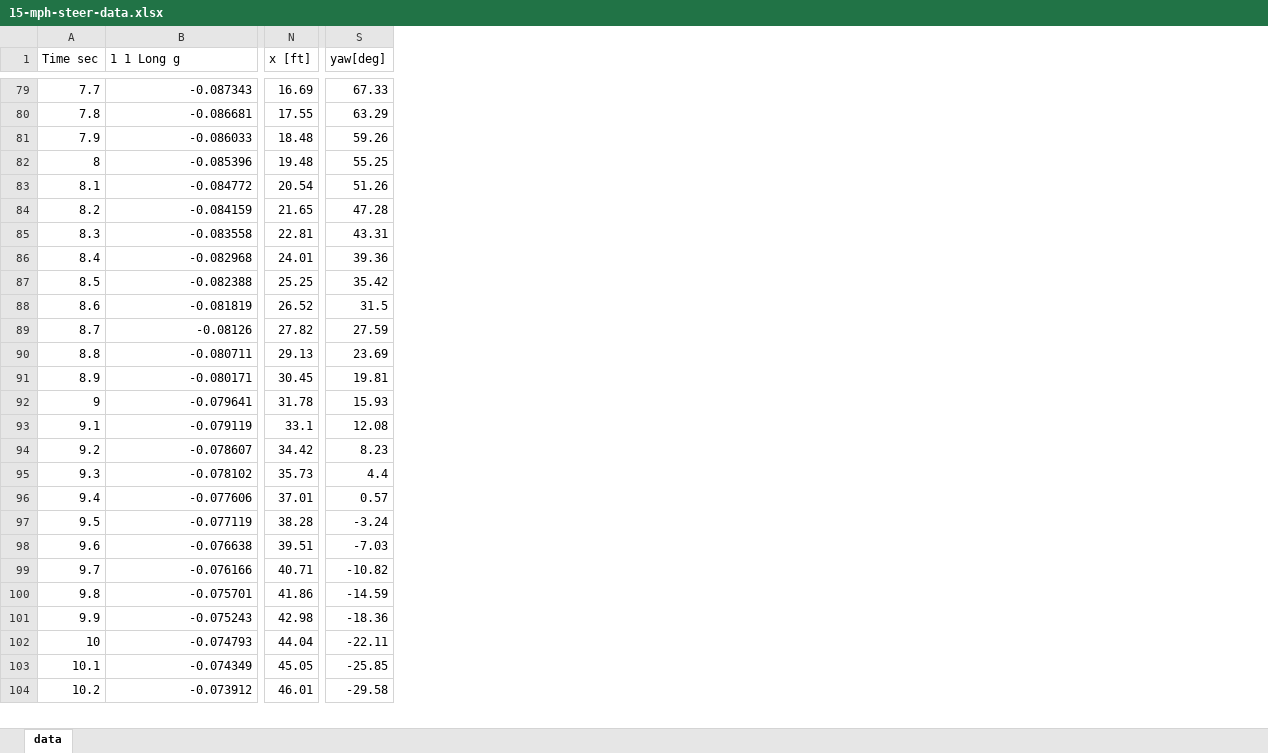
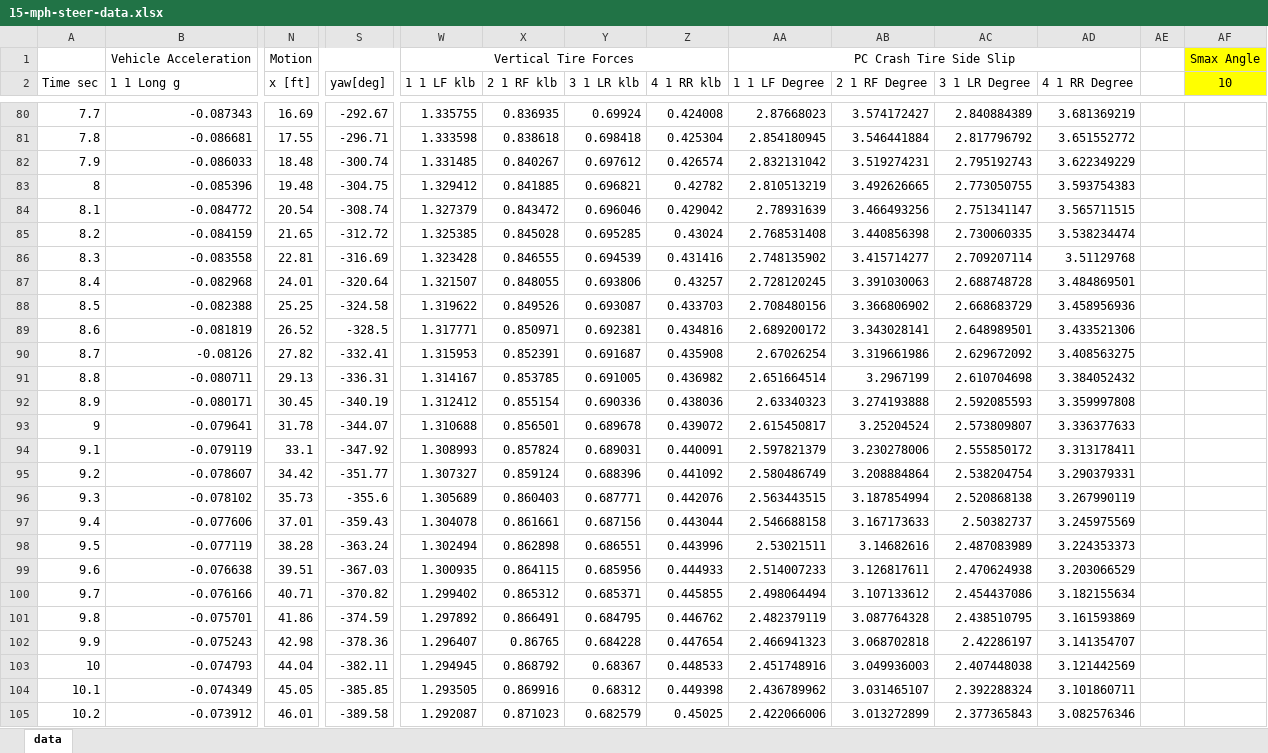
Before and after one commit to joe-cormier/pycrash, an Excel workbook: projects/validation - single vehicle motion/data/external/15-mph-steer-data.xlsx, sheet data, drawn as a sheet; only a part is shown, gaps mark what is left out; values as stored, in another font and other column widths than the file's, no borders; addresses are those after the commit; rows hold the shown columns only; the diff covers the shown part only; the diff names each change by its address in the sheet, - before the commit and + after, or states it on an @@ line.

```diff
--- a/projects/validation - single vehicle motion/data/external/15-mph-steer-data.xlsx (sheet data)
+++ b/projects/validation - single vehicle motion/data/external/15-mph-steer-data.xlsx (sheet data)
+column W (1 1 LF klb), rows 80-105: 1.335755 | 1.333598 | 1.331485 | 1.329412 | 1.327379 | 1.325385 | 1.323428 | 1.321507 | 1.319622 | 1.317771 | 1.315953 | 1.314167 | 1.312412 | 1.310688 | 1.308993 | 1.307327 | 1.305689 | 1.304078 | 1.302494 | 1.300935 | 1.299402 | 1.297892 | 1.296407 | 1.294945 | 1.293505 | 1.292087
+column X (2 1 RF klb), rows 80-105: 0.836935 | 0.838618 | 0.840267 | 0.841885 | 0.843472 | 0.845028 | 0.846555 | 0.848055 | 0.849526 | 0.850971 | 0.852391 | 0.853785 | 0.855154 | 0.856501 | 0.857824 | 0.859124 | 0.860403 | 0.861661 | 0.862898 | 0.864115 | 0.865312 | 0.866491 | 0.86765 | 0.868792 | 0.869916 | 0.871023
+column Y (3 1 LR klb), rows 80-105: 0.69924 | 0.698418 | 0.697612 | 0.696821 | 0.696046 | 0.695285 | 0.694539 | 0.693806 | 0.693087 | 0.692381 | 0.691687 | 0.691005 | 0.690336 | 0.689678 | 0.689031 | 0.688396 | 0.687771 | 0.687156 | 0.686551 | 0.685956 | 0.685371 | 0.684795 | 0.684228 | 0.68367 | 0.68312 | 0.682579
+column Z (4 1 RR klb), rows 80-105: 0.424008 | 0.425304 | 0.426574 | 0.42782 | 0.429042 | 0.43024 | 0.431416 | 0.43257 | 0.433703 | 0.434816 | 0.435908 | 0.436982 | 0.438036 | 0.439072 | 0.440091 | 0.441092 | 0.442076 | 0.443044 | 0.443996 | 0.444933 | 0.445855 | 0.446762 | 0.447654 | 0.448533 | 0.449398 | 0.45025
+column AA (1 1 LF Degree), rows 80-105: 2.87668023 | 2.854180945 | 2.832131042 | 2.810513219 | 2.78931639 | 2.768531408 | 2.748135902 | 2.728120245 | 2.708480156 | 2.689200172 | 2.67026254 | 2.651664514 | 2.63340323 | 2.615450817 | 2.597821379 | 2.580486749 | 2.563443515 | 2.546688158 | 2.53021511 | 2.514007233 | 2.498064494 | 2.482379119 | 2.466941323 | 2.451748916 | 2.436789962 | 2.422066006
+column AB (2 1 RF Degree), rows 80-105: 3.574172427 | 3.546441884 | 3.519274231 | 3.492626665 | 3.466493256 | 3.440856398 | 3.415714277 | 3.391030063 | 3.366806902 | 3.343028141 | 3.319661986 | 3.2967199 | 3.274193888 | 3.25204524 | 3.230278006 | 3.208884864 | 3.187854994 | 3.167173633 | 3.14682616 | 3.126817611 | 3.107133612 | 3.087764328 | 3.068702818 | 3.049936003 | 3.031465107 | 3.013272899
+column AC (3 1 LR Degree), rows 80-105: 2.840884389 | 2.817796792 | 2.795192743 | 2.773050755 | 2.751341147 | 2.730060335 | 2.709207114 | 2.688748728 | 2.668683729 | 2.648989501 | 2.629672092 | 2.610704698 | 2.592085593 | 2.573809807 | 2.555850172 | 2.538204754 | 2.520868138 | 2.50382737 | 2.487083989 | 2.470624938 | 2.454437086 | 2.438510795 | 2.42286197 | 2.407448038 | 2.392288324 | 2.377365843
+column AD (4 1 RR Degree), rows 80-105: 3.681369219 | 3.651552772 | 3.622349229 | 3.593754383 | 3.565711515 | 3.538234474 | 3.51129768 | 3.484869501 | 3.458956936 | 3.433521306 | 3.408563275 | 3.384052432 | 3.359997808 | 3.336377633 | 3.313178411 | 3.290379331 | 3.267990119 | 3.245975569 | 3.224353373 | 3.203066529 | 3.182155634 | 3.161593869 | 3.141354707 | 3.121442569 | 3.101860711 | 3.082576346
+column AE, empty
+column AF (10), empty
+row 1:  | Vehicle Acceleration | Motion |  | Vertical Tire Forces |  |  |  | PC Crash Tire Side Slip |  |  |  |  | Smax Angle
-S80 (yaw[deg]): 67.33
+S80 (yaw[deg]): -292.67
-S81 (yaw[deg]): 63.29
+S81 (yaw[deg]): -296.71
-S82 (yaw[deg]): 59.26
+S82 (yaw[deg]): -300.74
-S83 (yaw[deg]): 55.25
+S83 (yaw[deg]): -304.75
-S84 (yaw[deg]): 51.26
+S84 (yaw[deg]): -308.74
-S85 (yaw[deg]): 47.28
+S85 (yaw[deg]): -312.72
-S86 (yaw[deg]): 43.31
+S86 (yaw[deg]): -316.69
-S87 (yaw[deg]): 39.36
+S87 (yaw[deg]): -320.64
-S88 (yaw[deg]): 35.42
+S88 (yaw[deg]): -324.58
-S89 (yaw[deg]): 31.5
+S89 (yaw[deg]): -328.5
-S90 (yaw[deg]): 27.59
+S90 (yaw[deg]): -332.41
-S91 (yaw[deg]): 23.69
+S91 (yaw[deg]): -336.31
-S92 (yaw[deg]): 19.81
+S92 (yaw[deg]): -340.19
-S93 (yaw[deg]): 15.93
+S93 (yaw[deg]): -344.07
-S94 (yaw[deg]): 12.08
+S94 (yaw[deg]): -347.92
-S95 (yaw[deg]): 8.23
+S95 (yaw[deg]): -351.77
-S96 (yaw[deg]): 4.4
+S96 (yaw[deg]): -355.6
-S97 (yaw[deg]): 0.57
+S97 (yaw[deg]): -359.43
-S98 (yaw[deg]): -3.24
+S98 (yaw[deg]): -363.24
-S99 (yaw[deg]): -7.03
+S99 (yaw[deg]): -367.03
-S100 (yaw[deg]): -10.82
+S100 (yaw[deg]): -370.82
-S101 (yaw[deg]): -14.59
+S101 (yaw[deg]): -374.59
-S102 (yaw[deg]): -18.36
+S102 (yaw[deg]): -378.36
-S103 (yaw[deg]): -22.11
+S103 (yaw[deg]): -382.11
-S104 (yaw[deg]): -25.85
+S104 (yaw[deg]): -385.85
-S105 (yaw[deg]): -29.58
+S105 (yaw[deg]): -389.58
```
Also changed, not shown: 33 edited cells elsewhere in this sheet, projects/validation - single vehicle motion/data/external/30-mph-steer-data.xlsx, 5 other files.
